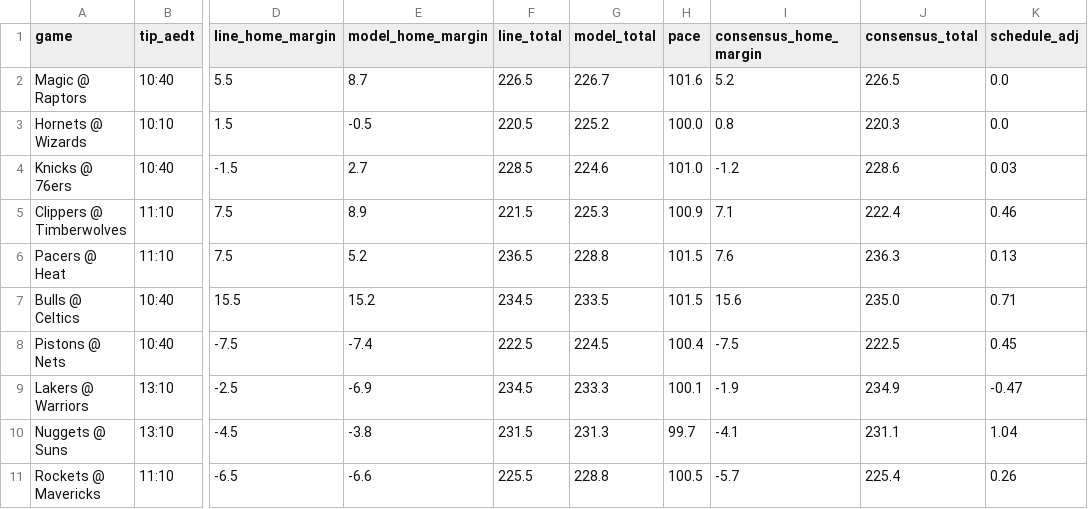
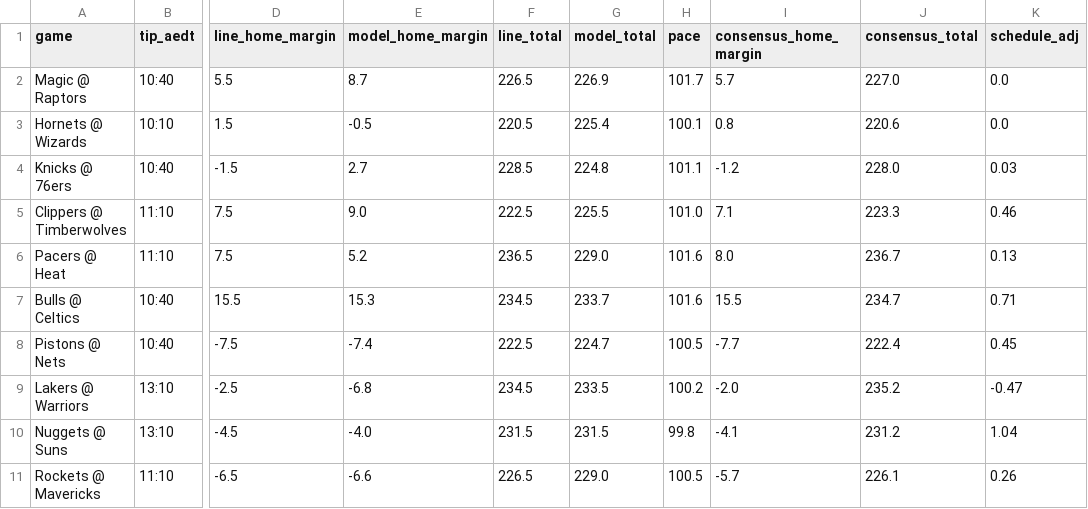
Before and after one commit to andrewkyriacou1993-lang/claudiopunt, a CSV file: data/games_next.csv, drawn as a sheet; only a part is shown, gaps mark what is left out; the diff names each change by its address in the sheet, - before the commit and + after, or states it on an @@ line.

```diff
--- a/data/games_next.csv
+++ b/data/games_next.csv
-G2 (model_total): 226.7
+G2 (model_total): 226.9
-H2 (pace): 101.6
+H2 (pace): 101.7
-I2 (consensus_home_margin): 5.2
+I2 (consensus_home_margin): 5.7
-J2 (consensus_total): 226.5
+J2 (consensus_total): 227.0
-G3 (model_total): 225.2
+G3 (model_total): 225.4
-H3 (pace): 100.0
+H3 (pace): 100.1
-J3 (consensus_total): 220.3
+J3 (consensus_total): 220.6
-G4 (model_total): 224.6
+G4 (model_total): 224.8
-H4 (pace): 101.0
+H4 (pace): 101.1
-J4 (consensus_total): 228.6
+J4 (consensus_total): 228.0
-E5 (model_home_margin): 8.9
+E5 (model_home_margin): 9.0
-F5 (line_total): 221.5
+F5 (line_total): 222.5
-G5 (model_total): 225.3
+G5 (model_total): 225.5
-H5 (pace): 100.9
+H5 (pace): 101.0
-J5 (consensus_total): 222.4
+J5 (consensus_total): 223.3
-G6 (model_total): 228.8
+G6 (model_total): 229.0
-H6:H7 (pace): 101.5
+H6:H7 (pace): 101.6
-I6 (consensus_home_margin): 7.6
+I6 (consensus_home_margin): 8.0
-J6 (consensus_total): 236.3
+J6 (consensus_total): 236.7
-E7 (model_home_margin): 15.2
+E7 (model_home_margin): 15.3
-G7 (model_total): 233.5
+G7 (model_total): 233.7
-I7 (consensus_home_margin): 15.6
+I7 (consensus_home_margin): 15.5
-J7 (consensus_total): 235.0
+J7 (consensus_total): 234.7
-G8 (model_total): 224.5
+G8 (model_total): 224.7
-H8 (pace): 100.4
+H8 (pace): 100.5
-I8 (consensus_home_margin): -7.5
+I8 (consensus_home_margin): -7.7
-J8 (consensus_total): 222.5
+J8 (consensus_total): 222.4
-E9 (model_home_margin): -6.9
+E9 (model_home_margin): -6.8
-G9 (model_total): 233.3
+G9 (model_total): 233.5
-H9 (pace): 100.1
+H9 (pace): 100.2
-I9 (consensus_home_margin): -1.9
+I9 (consensus_home_margin): -2.0
-J9 (consensus_total): 234.9
+J9 (consensus_total): 235.2
-E10 (model_home_margin): -3.8
+E10 (model_home_margin): -4.0
-G10 (model_total): 231.3
+G10 (model_total): 231.5
-H10 (pace): 99.7
+H10 (pace): 99.8
-J10 (consensus_total): 231.1
+J10 (consensus_total): 231.2
-F11 (line_total): 225.5
+F11 (line_total): 226.5
-G11 (model_total): 228.8
+G11 (model_total): 229.0
-J11 (consensus_total): 225.4
+J11 (consensus_total): 226.1
```
Also changed, not shown: data/history.csv, data/injuries_next.csv, 11 other files.
